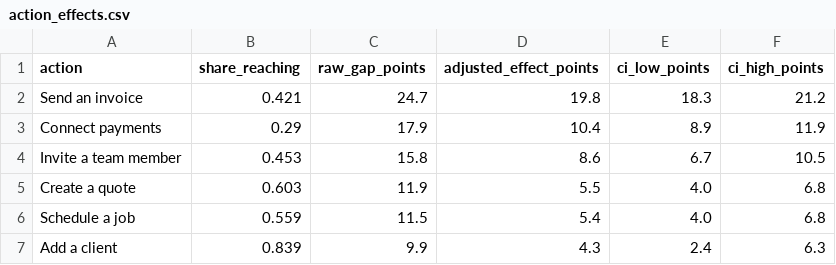
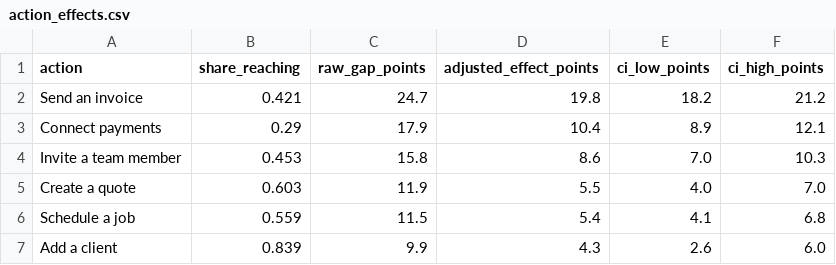
Before and after one commit to ekene-ok/trial-activation-milestone, a CSV file: results/action_effects.csv, drawn as a sheet.

```diff
--- a/results/action_effects.csv
+++ b/results/action_effects.csv
@@ -1,7 +1,7 @@
 action,share_reaching,raw_gap_points,adjusted_effect_points,ci_low_points,ci_high_points
-Send an invoice,0.421,24.7,19.8,18.3,21.2
-Connect payments,0.29,17.9,10.4,8.9,11.9
-Invite a team member,0.453,15.8,8.6,6.7,10.5
-Create a quote,0.603,11.9,5.5,4.0,6.8
-Schedule a job,0.559,11.5,5.4,4.0,6.8
-Add a client,0.839,9.9,4.3,2.4,6.3
+Send an invoice,0.421,24.7,19.8,18.2,21.2
+Connect payments,0.29,17.9,10.4,8.9,12.1
+Invite a team member,0.453,15.8,8.6,7.0,10.3
+Create a quote,0.603,11.9,5.5,4.0,7.0
+Schedule a job,0.559,11.5,5.4,4.1,6.8
+Add a client,0.839,9.9,4.3,2.6,6.0
```
Also changed, not shown: 3 other files.
